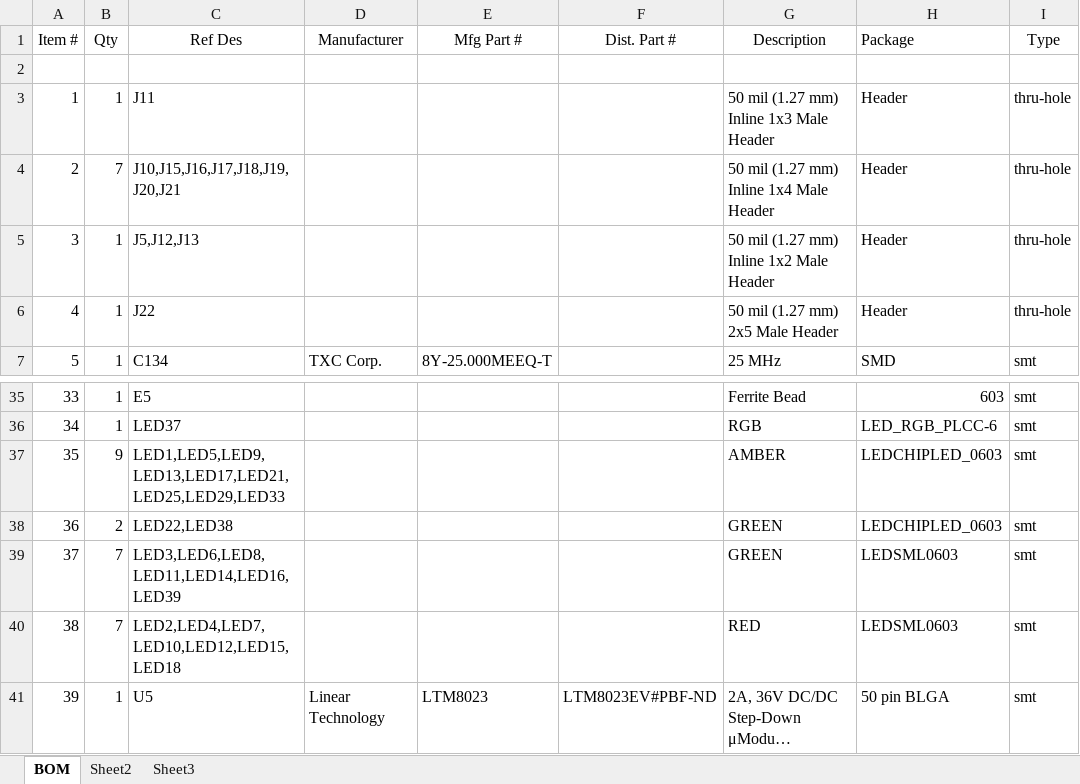
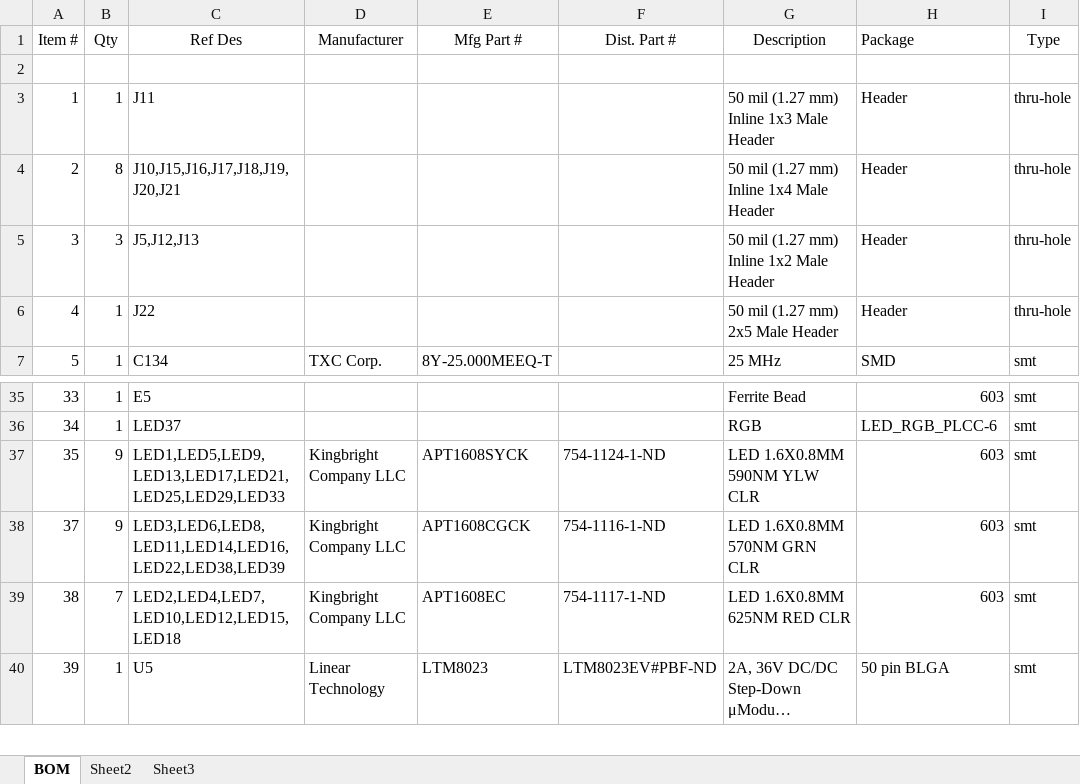
Before and after one commit to psas/avionics-cad, an Excel workbook: av3/rocketnet-hub/Documentation/BOM_sc.xlsx, sheet BOM, drawn as a sheet; only a part is shown, gaps mark what is left out; long unchanged cells end in …; values as stored, in another font and other column widths than the file's, no borders; removed rows and columns are numbered as before the commit, all else as after; the diff names each change by its address in the sheet, - before the commit and + after, or states it on an @@ line.

Commit message:
Changed LED size from 0402 to 0603 and added parts in bom

```diff
--- a/av3/rocketnet-hub/Documentation/BOM_sc.xlsx (sheet BOM)
+++ b/av3/rocketnet-hub/Documentation/BOM_sc.xlsx (sheet BOM)
-B4 (Qty): 7
+B4 (Qty): 8
-B5 (Qty): 1
+B5 (Qty): 3
-D37 (Manufacturer): (empty)
+D37 (Manufacturer): Kingbright Company LLC
-E37 (Mfg Part #): (empty)
+E37 (Mfg Part #): APT1608SYCK
-F37 (Dist. Part #): (empty)
+F37 (Dist. Part #): 754-1124-1-ND
-G37 (Description): AMBER
+G37 (Description): LED 1.6X0.8MM 590NM YLW CLR
-H37 (Package): LEDCHIPLED_0603
+H37 (Package): 603
-row 38: 36 | 2 | LED22,LED38 |  |  |  | GREEN | LEDCHIPLED_0603 | smt
-row 39: 37 | 7 | LED3,LED6,LED8,LED11,LED14,LED16,LED39 |  |  |  | GREEN | LEDSML0603 | smt
+row 38: 37 | 9 | LED3,LED6,LED8,LED11,LED14,LED16,LED22,LED38,LED39 | Kingbright Company LLC | APT1608CGCK | 754-1116-1-ND | LED 1.6X0.8MM 570NM GRN CLR | 603 | smt
-D39 (Manufacturer): (empty)
+D39 (Manufacturer): Kingbright Company LLC
-E39 (Mfg Part #): (empty)
+E39 (Mfg Part #): APT1608EC
-F39 (Dist. Part #): (empty)
+F39 (Dist. Part #): 754-1117-1-ND
-G39 (Description): RED
+G39 (Description): LED 1.6X0.8MM 625NM RED CLR
-H39 (Package): LEDSML0603
+H39 (Package): 603
```
